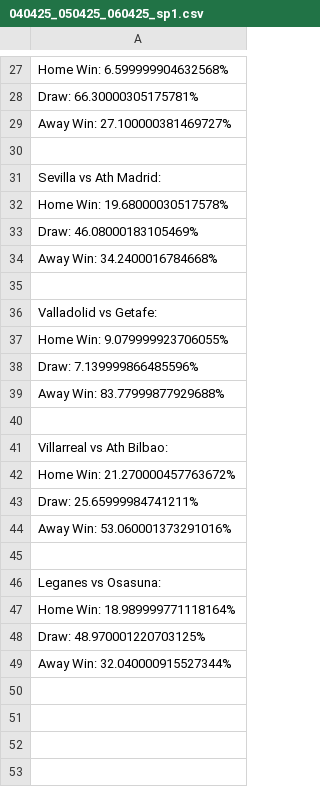
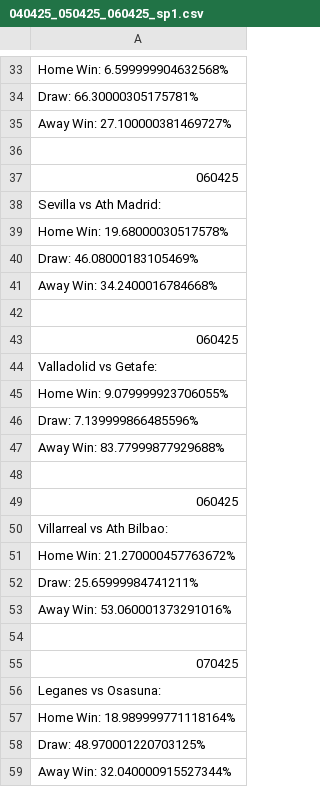
Before and after one commit to bishopston/ml_bet, a CSV file: sp1/040425_050425_060425_sp1.csv, drawn as a sheet; only a part is shown, gaps mark what is left out; the diff covers the shown part only; the diff names each change by its address in the sheet, - before the commit and + after, or states it on an @@ line.

```diff
--- a/sp1/040425_050425_060425_sp1.csv
+++ b/sp1/040425_050425_060425_sp1.csv
+row 37: 060425
+row 43: 060425
+row 49: 060425
+row 55: 070425
```
Also changed, not shown: 6 added rows and 3 edited cells elsewhere in this file, d1/040425_050425_060425_d1.csv, e0/feature_importances.csv, 11 other files.
